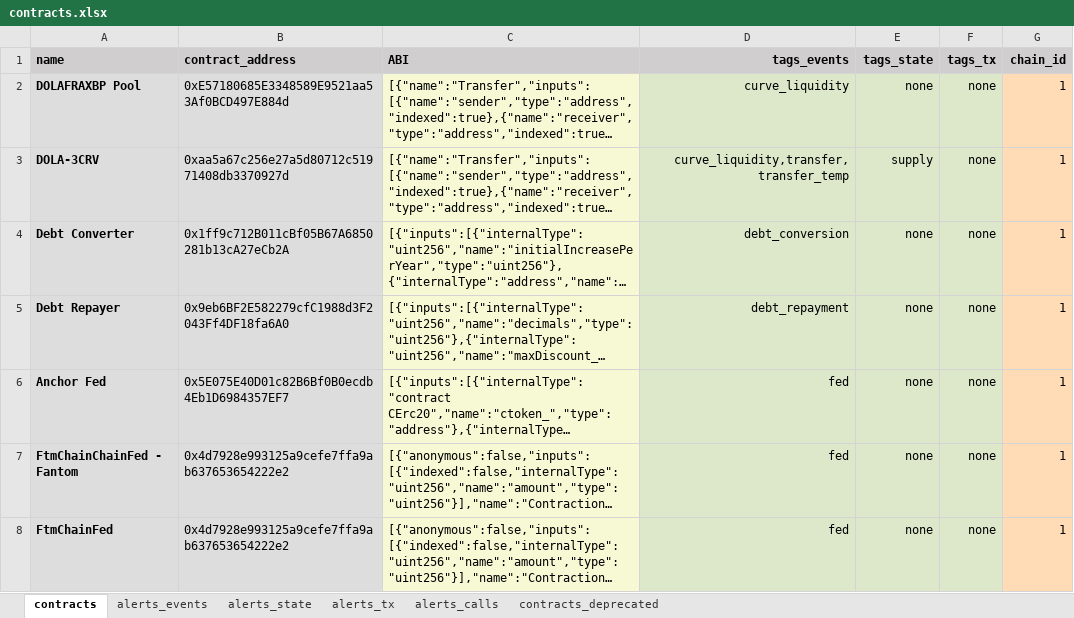
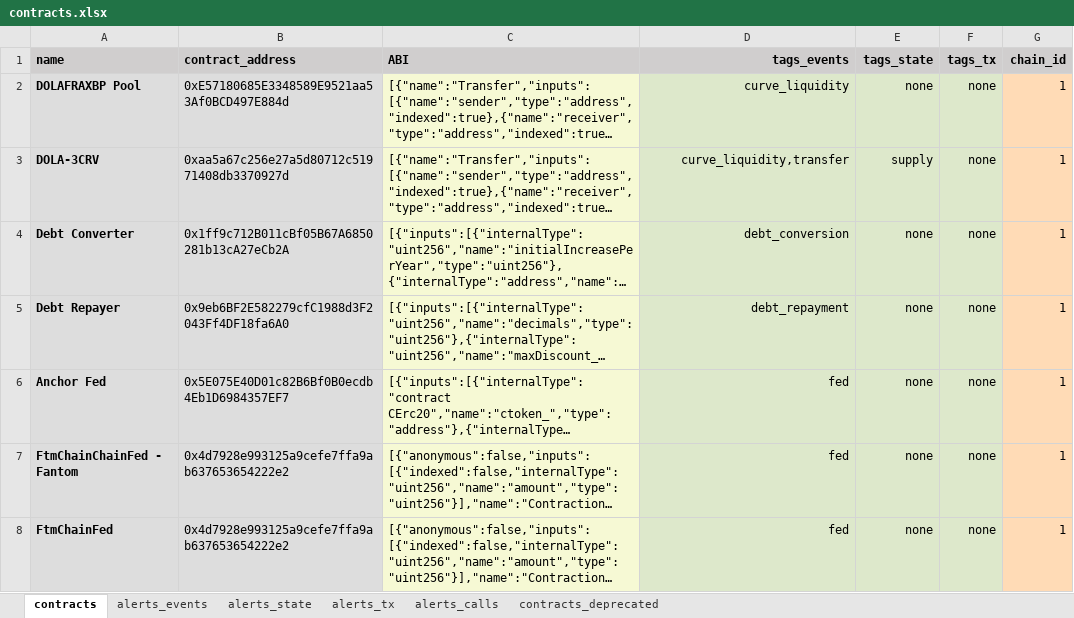
Before and after one commit to InverseFinance/inverse-alerts, an Excel workbook: contracts.xlsx, sheet contracts, drawn as a sheet; only a part is shown; long unchanged cells end in …; values as stored, in another font and other column widths than the file's, no borders; charts and pictures not drawn; the diff names each change by its address in the sheet, - before the commit and + after, or states it on an @@ line.

```diff
--- a/contracts.xlsx (sheet contracts)
+++ b/contracts.xlsx (sheet contracts)
-D3 (tags_events): curve_liquidity,transfer,transfer_temp
+D3 (tags_events): curve_liquidity,transfer
```
Also changed, not shown: 1 other file.
